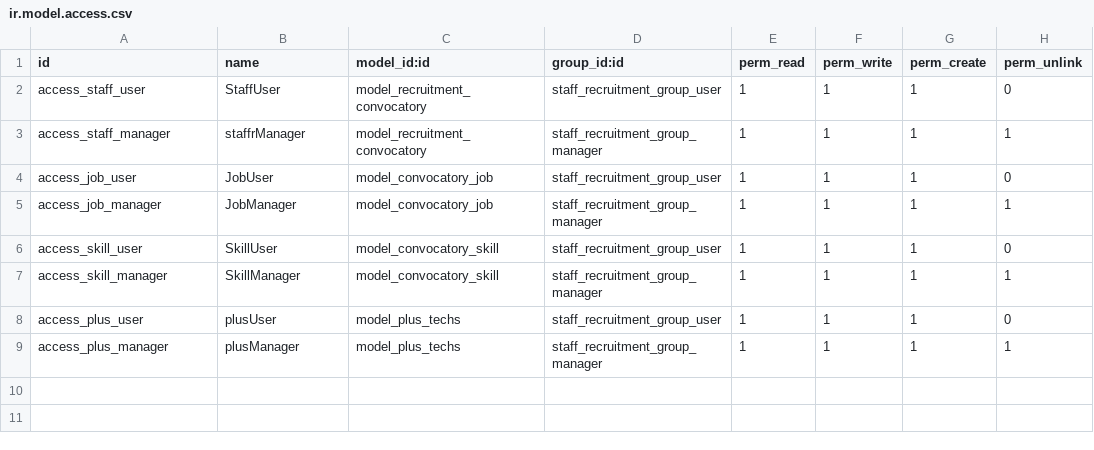
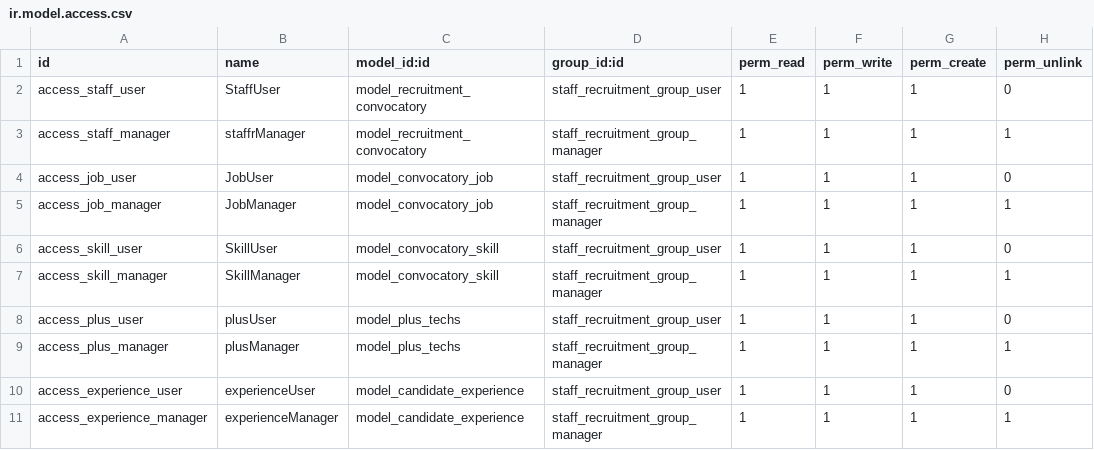
Before and after one commit to Niorlys/ManageCandidates, a CSV file: staff_recruitment/security/ir.model.access.csv, drawn as a sheet; the diff names each change by its address in the sheet, - before the commit and + after, or states it on an @@ line.

```diff
--- a/staff_recruitment/security/ir.model.access.csv
+++ b/staff_recruitment/security/ir.model.access.csv
+row 10: access_experience_user | experienceUser | model_candidate_experience | staff_recruitment_group_user | 1 | 1 | 1 | 0
+row 11: access_experience_manager | experienceManager | model_candidate_experience | staff_recruitment_group_manager | 1 | 1 | 1 | 1
```
Also changed, not shown: 8 other files.
